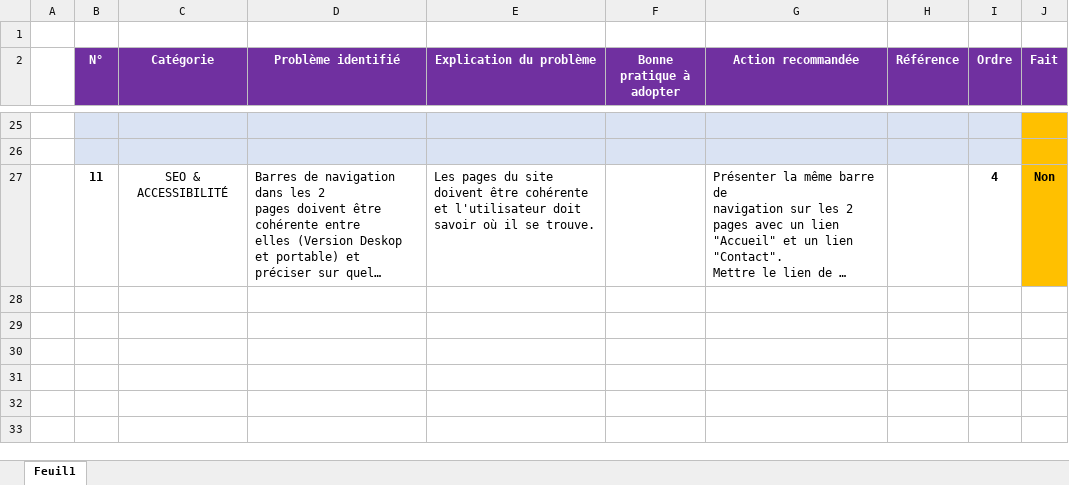
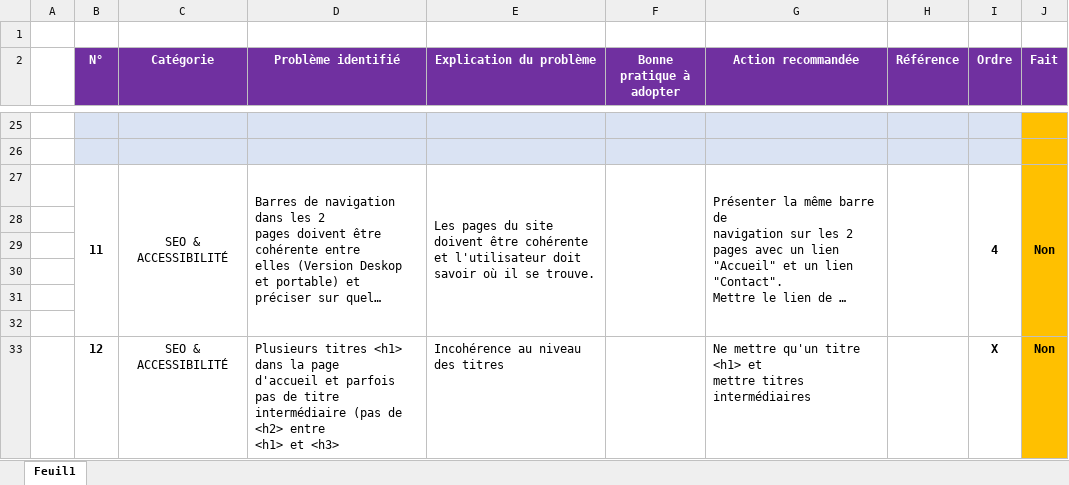
Before and after one commit to BrunoClevenot/BrunoClevenot_04_12072021, an Excel workbook: Analyses/Modèle-audit-SEO.xlsx, sheet Feuil1, drawn as a sheet; only a part is shown, gaps mark what is left out; long unchanged cells end in …; values as stored, in another font and other column widths than the file's, no borders; ↵ is a line break in a cell; the diff names each change by its address in the sheet, - before the commit and + after, or states it on an @@ line.

Commit message:
Correction du fichier d'audit SEO

```diff
--- a/Analyses/Modèle-audit-SEO.xlsx (sheet Feuil1)
+++ b/Analyses/Modèle-audit-SEO.xlsx (sheet Feuil1)
+B27:B32 merged
+C27:C32 merged
+D27:D32 merged
+E27:E32 merged
+F27:F32 merged
+G27:G32 merged
+H27:H32 merged
+I27:I32 merged
+J27:J32 merged
+row 28: (empty)
+row 29: (empty)
+row 30: (empty)
+row 31: (empty)
+row 32: (empty)
+row 33:  | 12 | SEO & ACCESSIBILITÉ | Plusieurs titres <h1> dans la page ↵ d'accueil et parfois pas de titre ↵ intermédiaire (pas de <h2> entre ↵ <h1> et <h3> | Incohérence au niveau des titres |  | Ne mettre qu'un titre <h1> et ↵ mettre titres intermédiaires |  | X | Non
```
